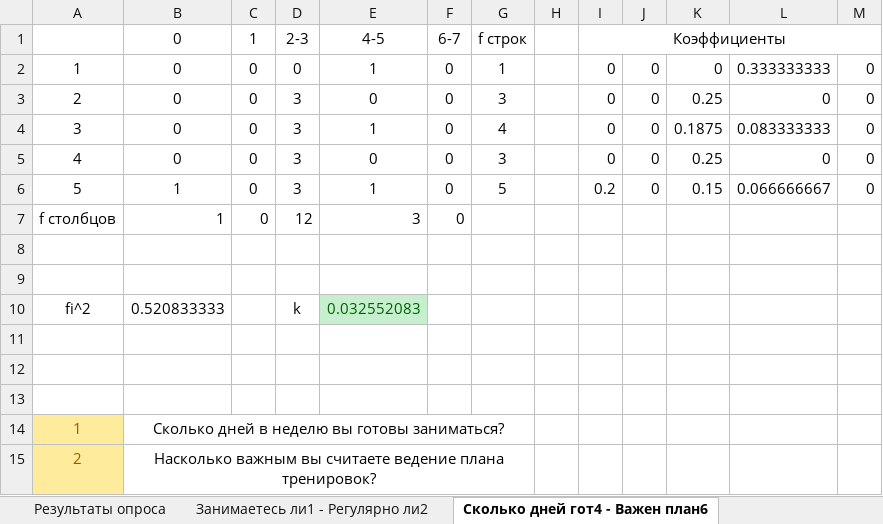
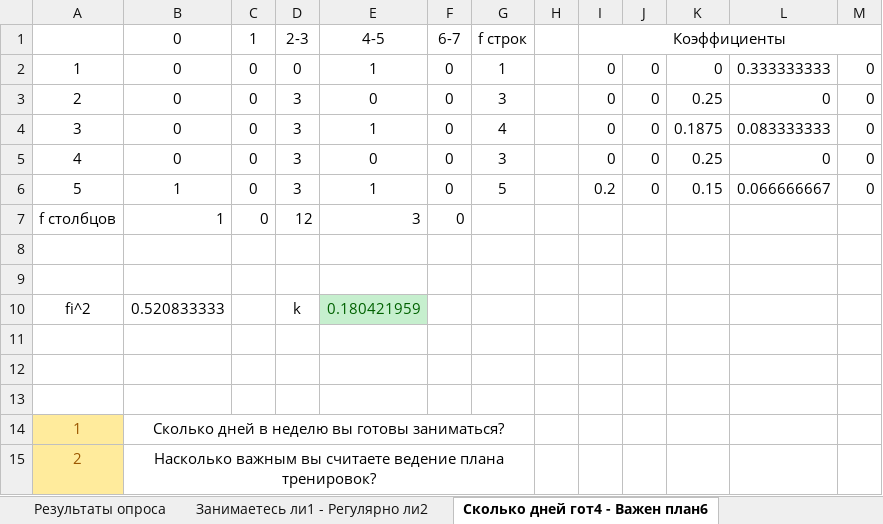
Before and after one commit to GreenTeilor/Labs_semester5, an Excel workbook: MPPiU/Маркетинг.xlsx, sheet Сколько дней гот4 - Важен план6, drawn as a sheet; values as stored, in another font and other column widths than the file's, no borders; the diff names each change by its address in the sheet, - before the commit and + after, or states it on an @@ line.

```diff
--- a/MPPiU/Маркетинг.xlsx (sheet Сколько дней гот4 - Важен план6)
+++ b/MPPiU/Маркетинг.xlsx (sheet Сколько дней гот4 - Важен план6)
-E10: 0.032552083
+E10: 0.180421959
```
Also changed, not shown: sheet Где вам удоб.5 - Использ. ли7, sheet Занимаетесь ли1 - Регулярно ли2, formulas that keep their value, 1 other file.
